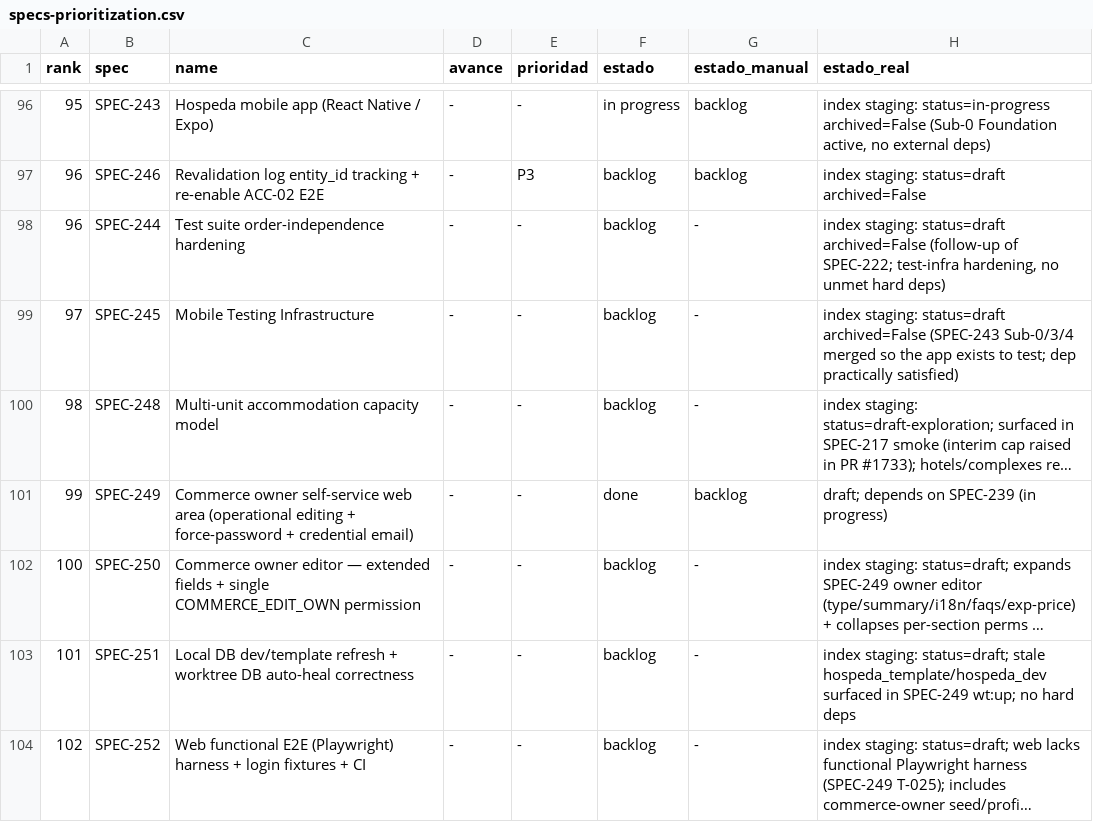
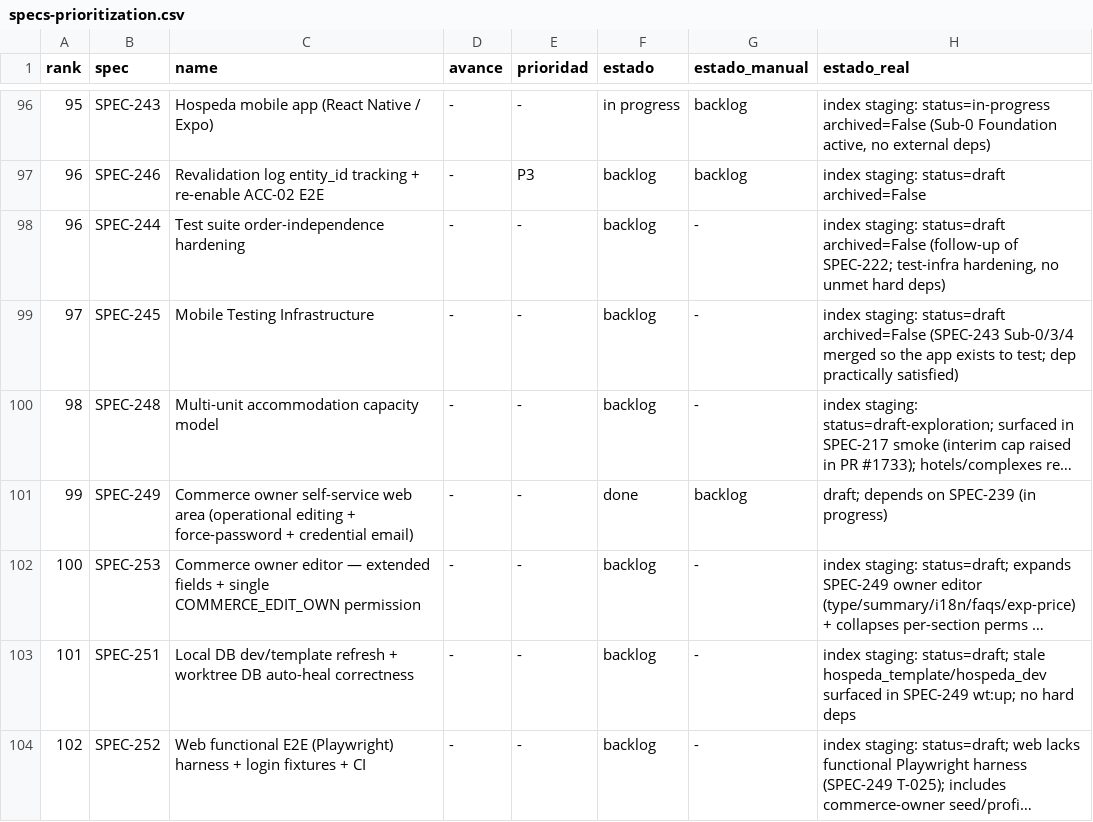
Before and after one commit to qazuor/hospeda, a CSV file: specs-prioritization.csv, drawn as a sheet; only a part is shown, gaps mark what is left out; long unchanged cells end in …; the diff names each change by its address in the sheet, - before the commit and + after, or states it on an @@ line.

Commit message:
docs: finish SPEC-250 to SPEC-253 renumber (indices, csv, cross-refs)

```diff
--- a/specs-prioritization.csv
+++ b/specs-prioritization.csv
-B102 (spec): SPEC-250
+B102 (spec): SPEC-253
```
Also changed, not shown: 3 other files.
